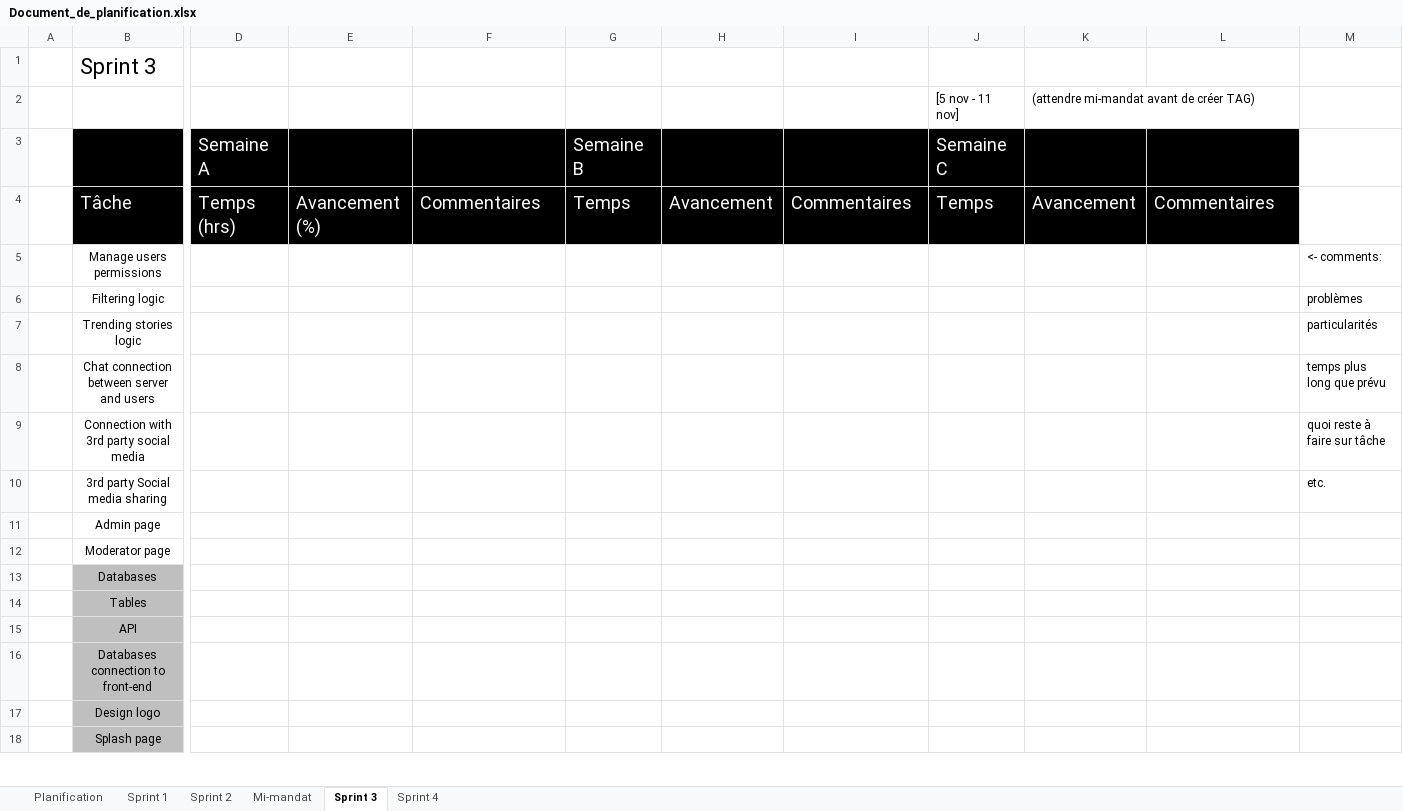
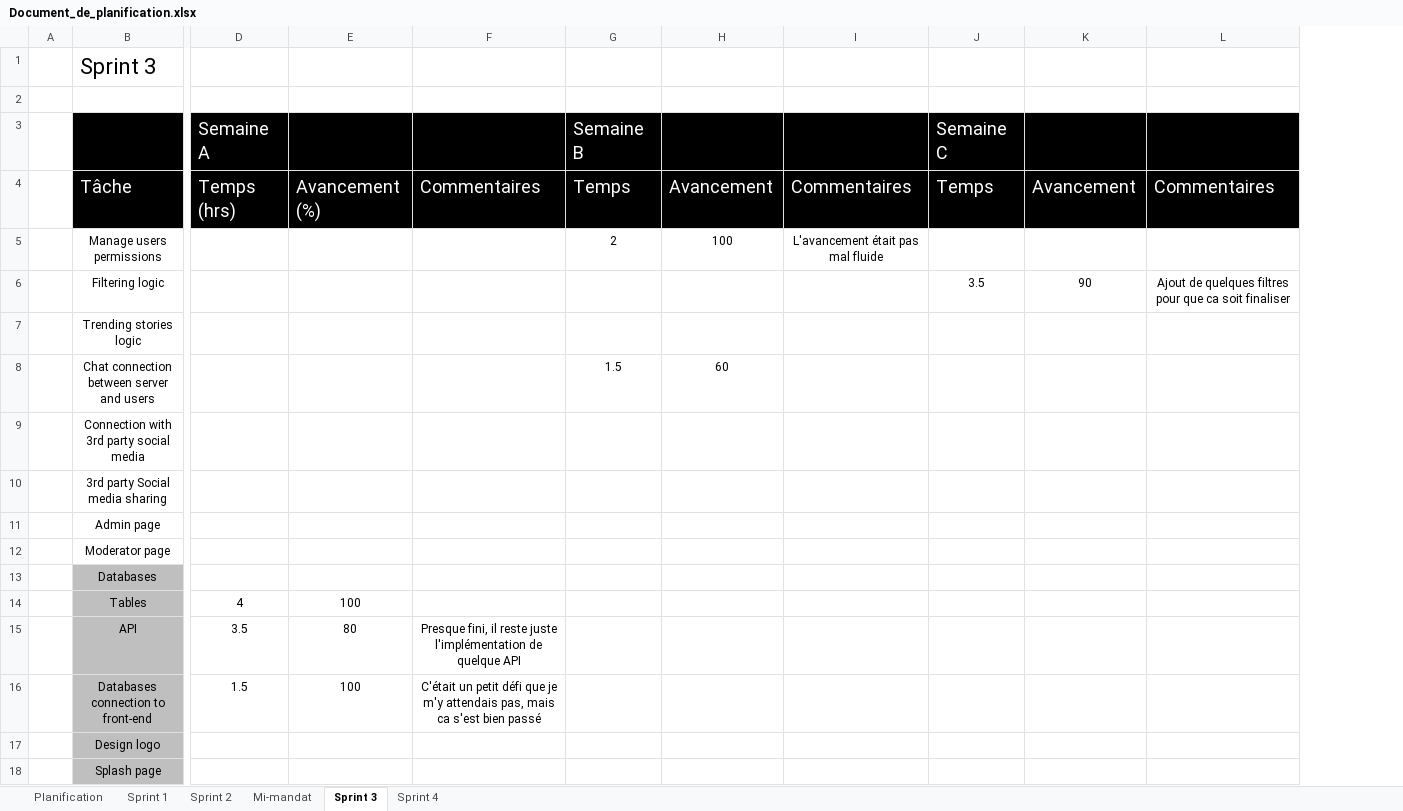
Before and after one commit to Loic-Rodrigue-Gauthier/inkreate, an Excel workbook: doc/Document_de_planification.xlsx, sheet Sprint 3, drawn as a sheet; only a part is shown, gaps mark what is left out; values as stored, in another font and other column widths than the file's, no borders; removed rows and columns are numbered as before the commit, all else as after; rows hold the shown columns only; the diff covers the shown part only; the diff names each change by its address in the sheet, - before the commit and + after, or states it on an @@ line.

```diff
--- a/doc/Document_de_planification.xlsx (sheet Sprint 3)
+++ b/doc/Document_de_planification.xlsx (sheet Sprint 3)
-column M, rows 5-10: <- comments: | problèmes | particularités | temps plus long que prévu | quoi reste à faire sur tâche | etc.
-row 2:  |  |  |  |  |  |  |  | [5 nov - 11 nov] | (attendre mi-mandat avant de créer TAG)
+row 2: (empty)
-G5 (Semaine B): (empty)
+G5 (Semaine B): 2
-H5: (empty)
+H5: 100
-I5: (empty)
+I5: L'avancement était pas mal fluide
-J6 (Semaine C): (empty)
+J6 (Semaine C): 3.5
-K6: (empty)
+K6: 90
-L6: (empty)
+L6: Ajout de quelques filtres pour que ca soit finaliser
-G8 (Semaine B): (empty)
+G8 (Semaine B): 1.5
-H8: (empty)
+H8: 60
-D14 (Semaine A): (empty)
+D14 (Semaine A): 4
-E14: (empty)
+E14: 100
-D15 (Semaine A): (empty)
+D15 (Semaine A): 3.5
-E15: (empty)
+E15: 80
-F15: (empty)
+F15: Presque fini, il reste juste l'implémentation de quelque API
-D16 (Semaine A): (empty)
+D16 (Semaine A): 1.5
-E16: (empty)
+E16: 100
-F16: (empty)
+F16: C'était un petit défi que je m'y attendais pas, mais ca s'est bien passé
```
Also changed, not shown: 1 added row and 9 edited cells elsewhere in this sheet, sheet Sprint 4, sheet Mi-mandat.
